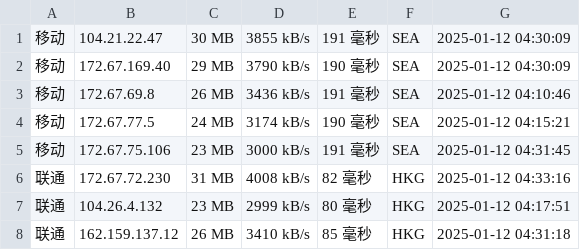
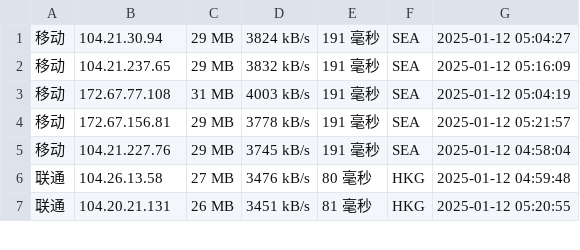
Before and after one commit to liwp914/cfipv4db, a CSV file: cfip.csv, drawn as a sheet; only a part is shown; the diff covers the shown part only.

```diff
--- a/cfip.csv
+++ b/cfip.csv
@@ -1,8 +1,7 @@
-移动,104.21.22.47,30 MB,3855 kB/s,191 毫秒,SEA,2025-01-12 04:30:09
-移动,172.67.169.40,29 MB,3790 kB/s,190 毫秒,SEA,2025-01-12 04:30:09
-移动,172.67.69.8,26 MB,3436 kB/s,191 毫秒,SEA,2025-01-12 04:10:46
-移动,172.67.77.5,24 MB,3174 kB/s,190 毫秒,SEA,2025-01-12 04:15:21
-移动,172.67.75.106,23 MB,3000 kB/s,191 毫秒,SEA,2025-01-12 04:31:45
-联通,172.67.72.230,31 MB,4008 kB/s,82 毫秒,HKG,2025-01-12 04:33:16
-联通,104.26.4.132,23 MB,2999 kB/s,80 毫秒,HKG,2025-01-12 04:17:51
-联通,162.159.137.12,26 MB,3410 kB/s,85 毫秒,HKG,2025-01-12 04:31:18
+移动,104.21.30.94,29 MB,3824 kB/s,191 毫秒,SEA,2025-01-12 05:04:27
+移动,104.21.237.65,29 MB,3832 kB/s,191 毫秒,SEA,2025-01-12 05:16:09
+移动,172.67.77.108,31 MB,4003 kB/s,191 毫秒,SEA,2025-01-12 05:04:19
+移动,172.67.156.81,29 MB,3778 kB/s,191 毫秒,SEA,2025-01-12 05:21:57
+移动,104.21.227.76,29 MB,3745 kB/s,191 毫秒,SEA,2025-01-12 04:58:04
+联通,104.26.13.58,27 MB,3476 kB/s,80 毫秒,HKG,2025-01-12 04:59:48
+联通,104.20.21.131,26 MB,3451 kB/s,81 毫秒,HKG,2025-01-12 05:20:55
```
Also changed, not shown: 1 added row and 32 edited cells elsewhere in this file, 1 other file.
